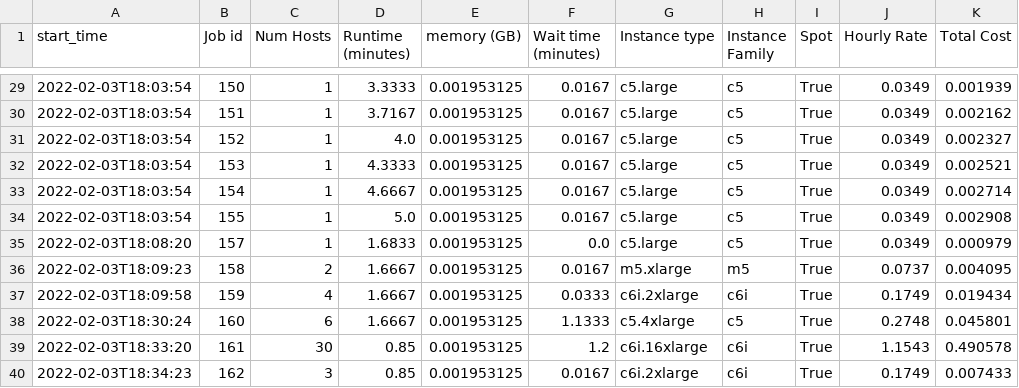
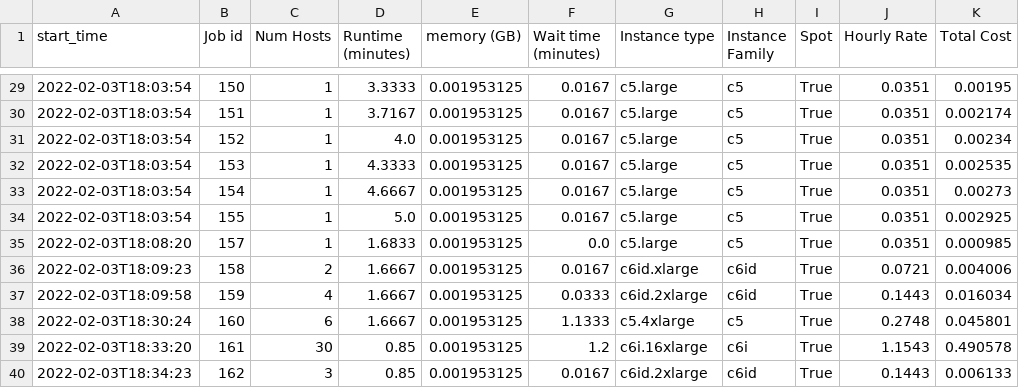
Before and after one commit to aws-samples/hpc-cost-simulator, a CSV file: test_files/JobAnalyzer/lsf/hourly-1643911200.csv, drawn as a sheet; only a part is shown, gaps mark what is left out; the diff covers the shown part only.

```diff
--- a/test_files/JobAnalyzer/lsf/hourly-1643911200.csv
+++ b/test_files/JobAnalyzer/lsf/hourly-1643911200.csv
@@ -29,12 +29,12 @@ start_time,Job id,Num Hosts,Runtime (minutes),memory (GB),Wait time (minutes),In
-2022-02-03T18:03:54,150,1,3.3333,0.001953125,0.0167,c5.large,c5,True,0.0349,0.001939
-2022-02-03T18:03:54,151,1,3.7167,0.001953125,0.0167,c5.large,c5,True,0.0349,0.002162
-2022-02-03T18:03:54,152,1,4.0,0.001953125,0.0167,c5.large,c5,True,0.0349,0.002327
-2022-02-03T18:03:54,153,1,4.3333,0.001953125,0.0167,c5.large,c5,True,0.0349,0.002521
-2022-02-03T18:03:54,154,1,4.6667,0.001953125,0.0167,c5.large,c5,True,0.0349,0.002714
-2022-02-03T18:03:54,155,1,5.0,0.001953125,0.0167,c5.large,c5,True,0.0349,0.002908
-2022-02-03T18:08:20,157,1,1.6833,0.001953125,0.0,c5.large,c5,True,0.0349,0.000979
-2022-02-03T18:09:23,158,2,1.6667,0.001953125,0.0167,m5.xlarge,m5,True,0.0737,0.004095
-2022-02-03T18:09:58,159,4,1.6667,0.001953125,0.0333,c6i.2xlarge,c6i,True,0.1749,0.019434
+2022-02-03T18:03:54,150,1,3.3333,0.001953125,0.0167,c5.large,c5,True,0.0351,0.00195
+2022-02-03T18:03:54,151,1,3.7167,0.001953125,0.0167,c5.large,c5,True,0.0351,0.002174
+2022-02-03T18:03:54,152,1,4.0,0.001953125,0.0167,c5.large,c5,True,0.0351,0.00234
+2022-02-03T18:03:54,153,1,4.3333,0.001953125,0.0167,c5.large,c5,True,0.0351,0.002535
+2022-02-03T18:03:54,154,1,4.6667,0.001953125,0.0167,c5.large,c5,True,0.0351,0.00273
+2022-02-03T18:03:54,155,1,5.0,0.001953125,0.0167,c5.large,c5,True,0.0351,0.002925
+2022-02-03T18:08:20,157,1,1.6833,0.001953125,0.0,c5.large,c5,True,0.0351,0.000985
+2022-02-03T18:09:23,158,2,1.6667,0.001953125,0.0167,c6id.xlarge,c6id,True,0.0721,0.004006
+2022-02-03T18:09:58,159,4,1.6667,0.001953125,0.0333,c6id.2xlarge,c6id,True,0.1443,0.016034
 2022-02-03T18:30:24,160,6,1.6667,0.001953125,1.1333,c5.4xlarge,c5,True,0.2748,0.045801
 2022-02-03T18:33:20,161,30,0.85,0.001953125,1.2,c6i.16xlarge,c6i,True,1.1543,0.490578
-2022-02-03T18:34:23,162,3,0.85,0.001953125,0.0167,c6i.2xlarge,c6i,True,0.1749,0.007433
+2022-02-03T18:34:23,162,3,0.85,0.001953125,0.0167,c6id.2xlarge,c6id,True,0.1443,0.006133
```
Also changed, not shown: 32 edited cells elsewhere in this file, test_files/JobAnalyzer/accelerator/hourly-1647792000.csv, test_files/JobAnalyzer/accelerator/hourly_stats.csv, 25 other files.
